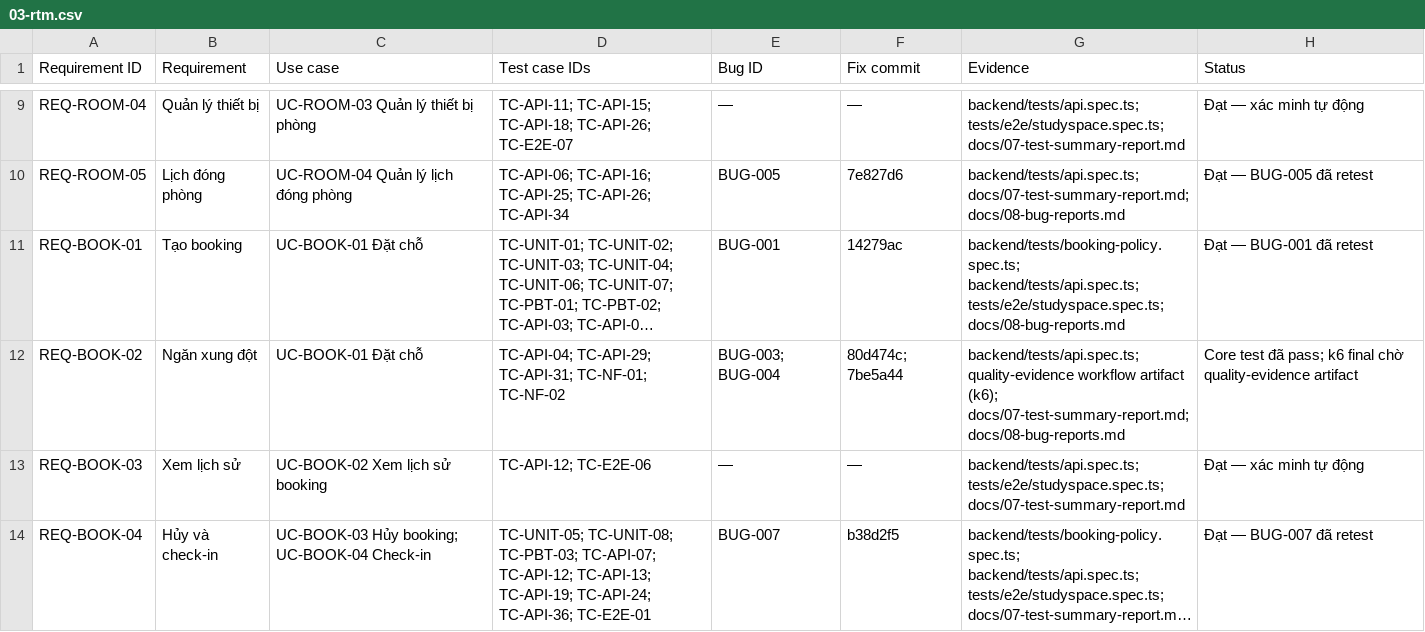
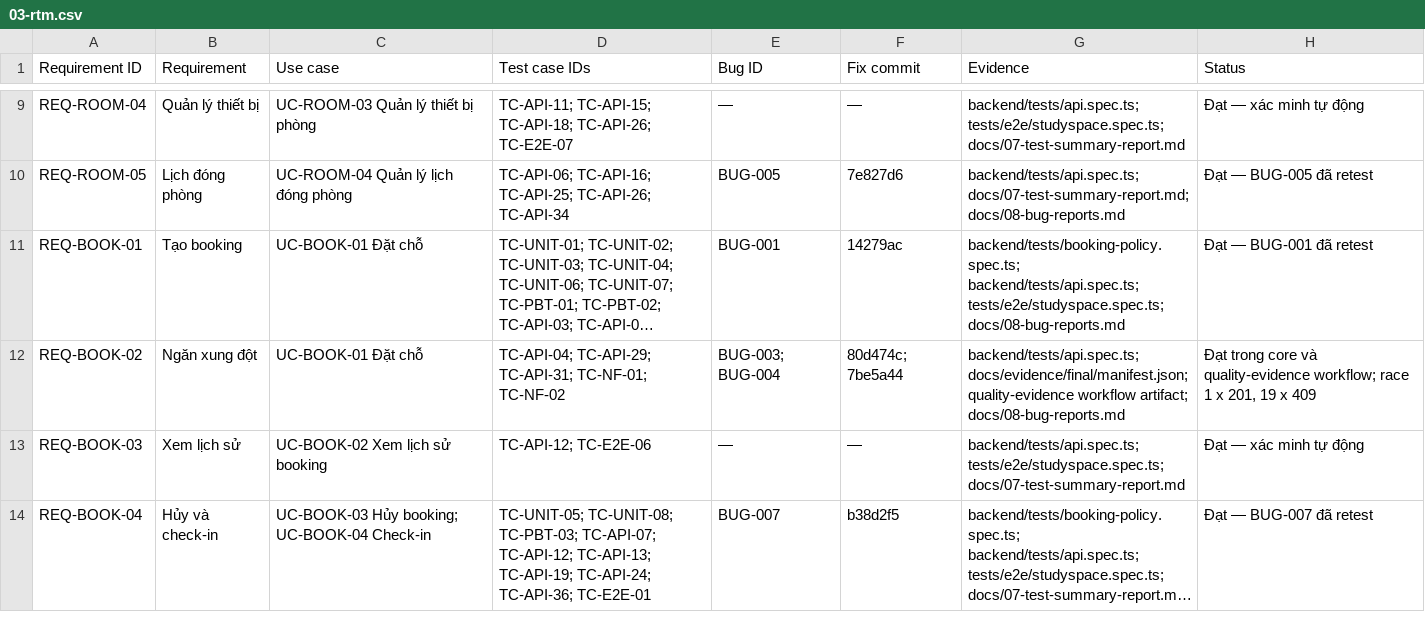
Before and after one commit to bachiep/studyspace-quality-assurance, a CSV file: docs/03-rtm.csv, drawn as a sheet; only a part is shown, gaps mark what is left out; long unchanged cells end in …; the diff names each change by its address in the sheet, - before the commit and + after, or states it on an @@ line.

```diff
--- a/docs/03-rtm.csv
+++ b/docs/03-rtm.csv
-G12 (Evidence): backend/tests/api.spec.ts; quality-evidence workflow artifact (k6); docs/07-test-summary-report.md; docs/08-bug-reports.md
+G12 (Evidence): backend/tests/api.spec.ts; docs/evidence/final/manifest.json; quality-evidence workflow artifact; docs/08-bug-reports.md
-H12 (Status): Core test đã pass; k6 final chờ quality-evidence artifact
+H12 (Status): Đạt trong core và quality-evidence workflow; race 1 x 201, 19 x 409
```
Also changed, not shown: docs/04-test-cases.csv, 8 other files.
